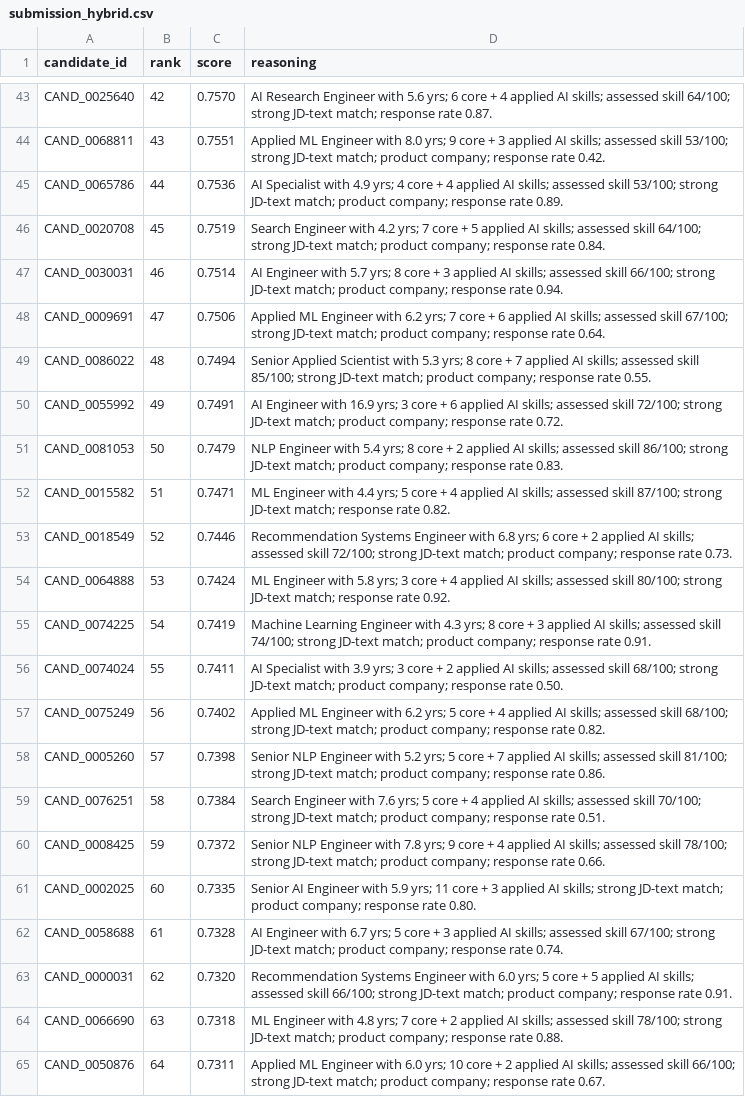
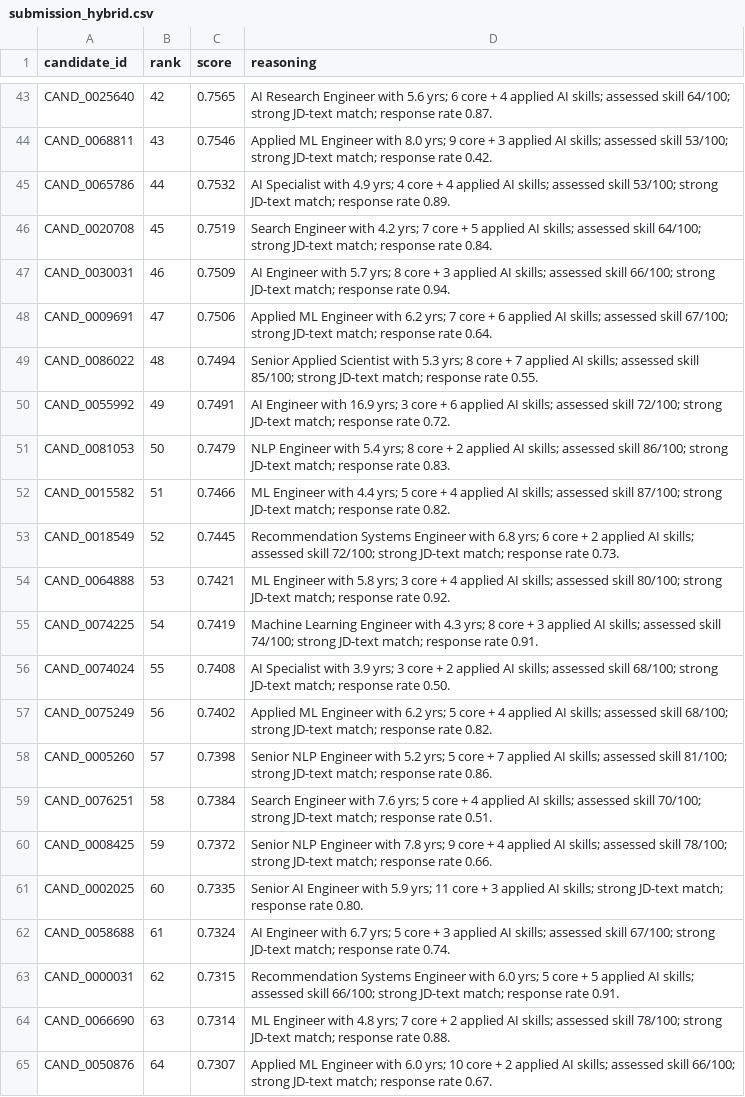
Before and after one commit to Prithalsing/candidate_selection, a CSV file: outputs/submission_hybrid.csv, drawn as a sheet; only a part is shown, gaps mark what is left out; the diff covers the shown part only; the diff names each change by its address in the sheet, - before the commit and + after, or states it on an @@ line.

```diff
--- a/outputs/submission_hybrid.csv
+++ b/outputs/submission_hybrid.csv
-C43 (score): 0.7570
+C43 (score): 0.7565
-C44 (score): 0.7551
+C44 (score): 0.7546
-D44 (reasoning): …JD-text match; product company; response rate…
+D44 (reasoning): …JD-text match; response rate…
-C45 (score): 0.7536
+C45 (score): 0.7532
-D45 (reasoning): …JD-text match; product company; response rate…
+D45 (reasoning): …JD-text match; response rate…
-D46 (reasoning): …JD-text match; product company; response rate…
+D46 (reasoning): …JD-text match; response rate…
-C47 (score): 0.7514
+C47 (score): 0.7509
-D47 (reasoning): …JD-text match; product company; response rate…
+D47 (reasoning): …JD-text match; response rate…
-D48 (reasoning): …JD-text match; product company; response rate…
+D48 (reasoning): …JD-text match; response rate…
-D49 (reasoning): …JD-text match; product company; response rate…
+D49 (reasoning): …JD-text match; response rate…
-D50 (reasoning): …JD-text match; product company; response rate…
+D50 (reasoning): …JD-text match; response rate…
-D51 (reasoning): …JD-text match; product company; response rate…
+D51 (reasoning): …JD-text match; response rate…
-C52 (score): 0.7471
+C52 (score): 0.7466
-C53 (score): 0.7446
+C53 (score): 0.7445
-D53 (reasoning): …JD-text match; product company; response rate…
+D53 (reasoning): …JD-text match; response rate…
-C54 (score): 0.7424
+C54 (score): 0.7421
-D55 (reasoning): …JD-text match; product company; response rate…
+D55 (reasoning): …JD-text match; response rate…
-C56 (score): 0.7411
+C56 (score): 0.7408
-D56 (reasoning): …JD-text match; product company; response rate…
+D56 (reasoning): …JD-text match; response rate…
-D57 (reasoning): …JD-text match; product company; response rate…
+D57 (reasoning): …JD-text match; response rate…
-D58 (reasoning): …JD-text match; product company; response rate…
+D58 (reasoning): …JD-text match; response rate…
-D59 (reasoning): …JD-text match; product company; response rate…
+D59 (reasoning): …JD-text match; response rate…
-D60 (reasoning): …JD-text match; product company; response rate…
+D60 (reasoning): …JD-text match; response rate…
-D61 (reasoning): …JD-text match; product company; response rate…
+D61 (reasoning): …JD-text match; response rate…
-C62 (score): 0.7328
+C62 (score): 0.7324
-D62 (reasoning): …JD-text match; product company; response rate…
+D62 (reasoning): …JD-text match; response rate…
-C63 (score): 0.7320
+C63 (score): 0.7315
-D63 (reasoning): …JD-text match; product company; response rate…
+D63 (reasoning): …JD-text match; response rate…
-C64 (score): 0.7318
+C64 (score): 0.7314
-D64 (reasoning): …JD-text match; product company; response rate…
+D64 (reasoning): …JD-text match; response rate…
-C65 (score): 0.7311
+C65 (score): 0.7307
-D65 (reasoning): …JD-text match; product company; response rate…
+D65 (reasoning): …JD-text match; response rate…
```
Also changed, not shown: 3 added rows, 3 removed rows and 118 edited cells elsewhere in this file, 3 other files.
